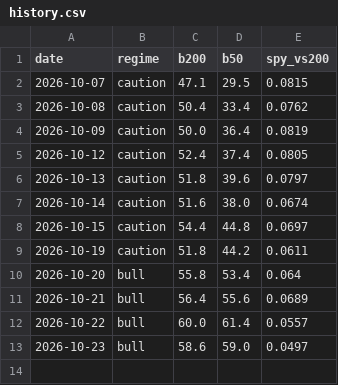
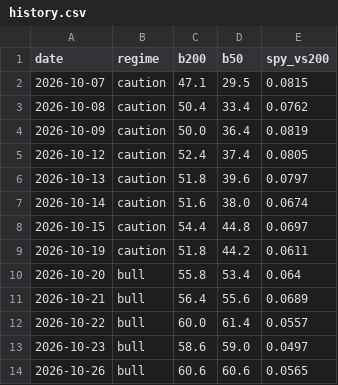
Before and after one commit to gutilinux/Dashboard, a CSV file: data/history.csv, drawn as a sheet.

Commit message:
Update history

```diff
--- a/data/history.csv
+++ b/data/history.csv
@@ -13 +13,2 @@ date,regime,b200,b50,spy_vs200
 2026-10-23,bull,58.6,59.0,0.0497
+2026-10-26,bull,60.6,60.6,0.0565
```
Also changed, not shown: 1 other file.
